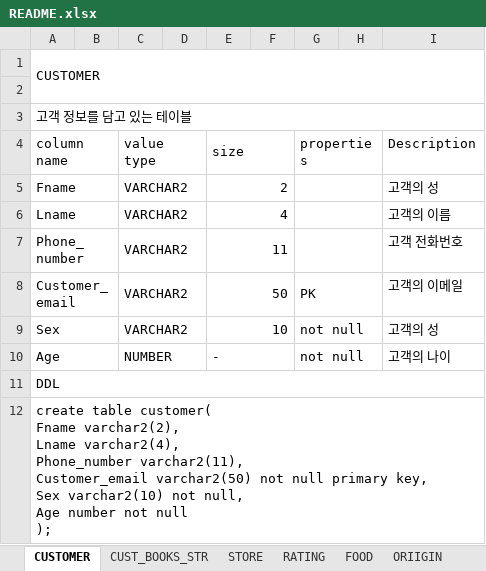
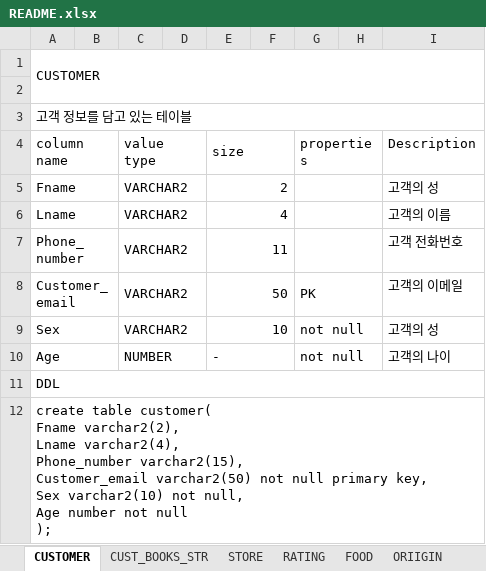
Before and after one commit to JoDongHyuen/KNUDB-20212, an Excel workbook: phase2/README.xlsx, sheet CUSTOMER, drawn as a sheet; values as stored, in another font and other column widths than the file's, no borders; ↵ is a line break in a cell; the diff names each change by its address in the sheet, - before the commit and + after, or states it on an @@ line.

Commit message:
Add files via upload

```diff
--- a/phase2/README.xlsx (sheet CUSTOMER)
+++ b/phase2/README.xlsx (sheet CUSTOMER)
-A12 (column name): …varchar2(4), ↵ Phone_number varchar2(11), ↵ Customer_email varchar2(50)…
+A12 (column name): …varchar2(4), ↵ Phone_number varchar2(15), ↵ Customer_email varchar2(50)…
```
